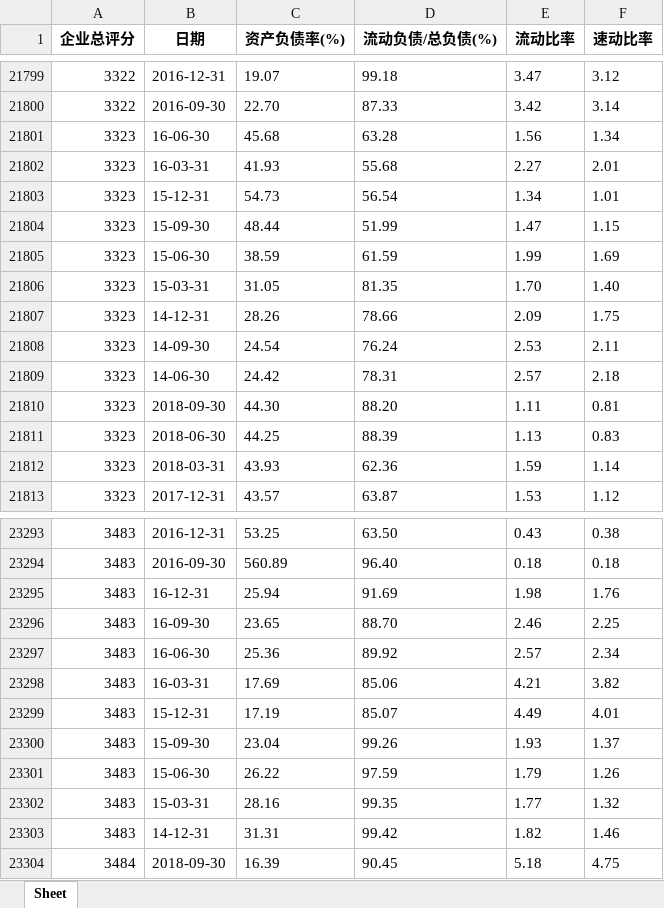
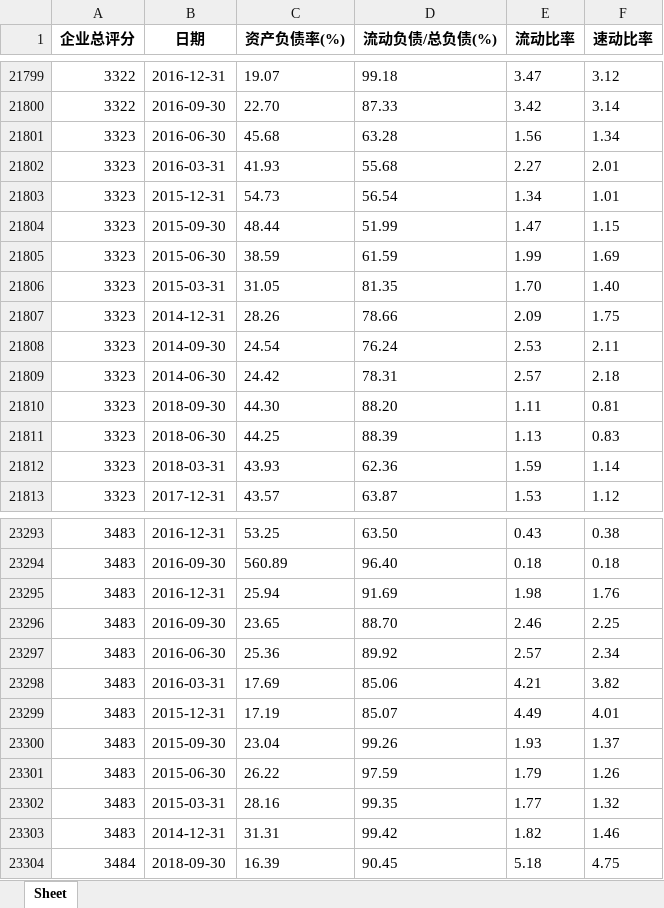
Before and after one commit to BarryZM/BFSUIEEEISIWorldCup, an Excel workbook: data/processed_data/clean_data_temp/上市信息财务信息-财务风险指标.xlsx, sheet Sheet, drawn as a sheet; only a part is shown, gaps mark what is left out; values as stored, in another font and other column widths than the file's, no borders; the diff covers the shown part only; the diff names each change by its address in the sheet, - before the commit and + after, or states it on an @@ line.

```diff
--- a/data/processed_data/clean_data_temp/上市信息财务信息-财务风险指标.xlsx (sheet Sheet)
+++ b/data/processed_data/clean_data_temp/上市信息财务信息-财务风险指标.xlsx (sheet Sheet)
-B21801 (日期): 16-06-30
+B21801 (日期): 2016-06-30
-B21802 (日期): 16-03-31
+B21802 (日期): 2016-03-31
-B21803 (日期): 15-12-31
+B21803 (日期): 2015-12-31
-B21804 (日期): 15-09-30
+B21804 (日期): 2015-09-30
-B21805 (日期): 15-06-30
+B21805 (日期): 2015-06-30
-B21806 (日期): 15-03-31
+B21806 (日期): 2015-03-31
-B21807 (日期): 14-12-31
+B21807 (日期): 2014-12-31
-B21808 (日期): 14-09-30
+B21808 (日期): 2014-09-30
-B21809 (日期): 14-06-30
+B21809 (日期): 2014-06-30
-B23295 (日期): 16-12-31
+B23295 (日期): 2016-12-31
-B23296 (日期): 16-09-30
+B23296 (日期): 2016-09-30
-B23297 (日期): 16-06-30
+B23297 (日期): 2016-06-30
-B23298 (日期): 16-03-31
+B23298 (日期): 2016-03-31
-B23299 (日期): 15-12-31
+B23299 (日期): 2015-12-31
-B23300 (日期): 15-09-30
+B23300 (日期): 2015-09-30
-B23301 (日期): 15-06-30
+B23301 (日期): 2015-06-30
-B23302 (日期): 15-03-31
+B23302 (日期): 2015-03-31
-B23303 (日期): 14-12-31
+B23303 (日期): 2014-12-31
```
Also changed, not shown: 18 edited cells elsewhere in this sheet, 7 other files.
